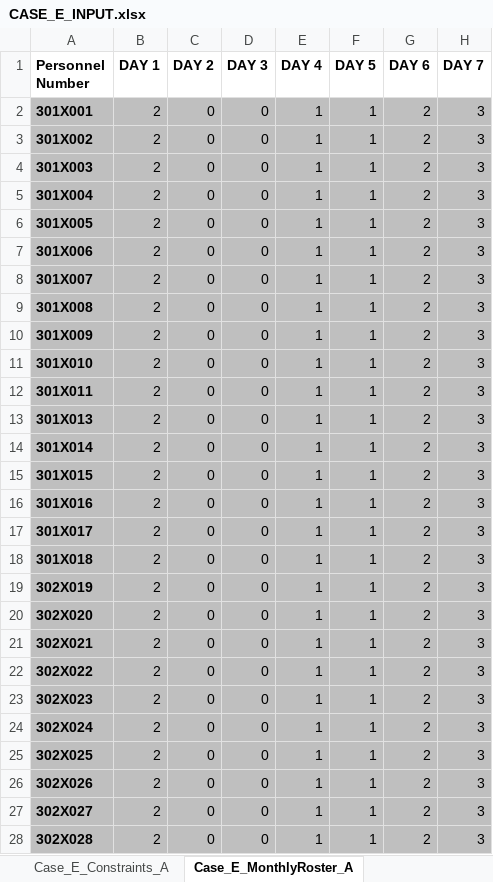
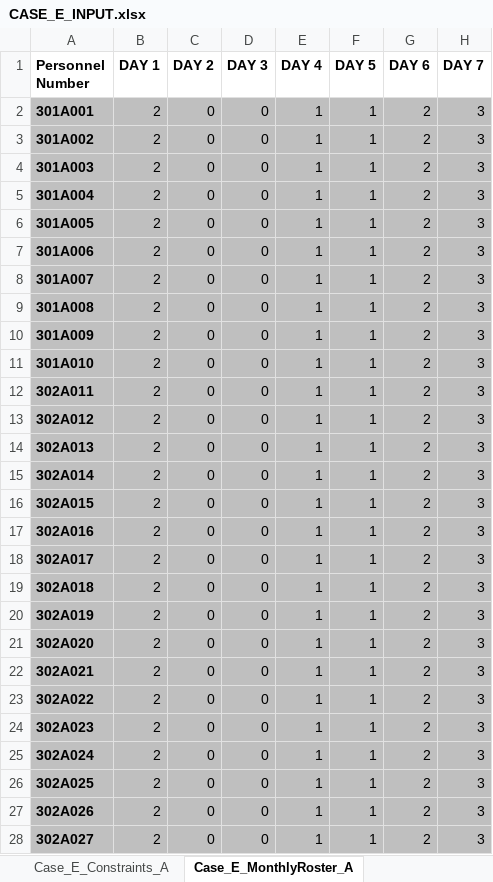
Before and after one commit to LucasGailliaerd/caseEibmcplex, an Excel workbook: CASE_E_INPUT.xlsx, sheet Case_E_MonthlyRoster_A, drawn as a sheet; only a part is shown; values as stored, in another font and other column widths than the file's, no borders; the diff covers the shown part only; the diff names each change by its address in the sheet, - before the commit and + after, or states it on an @@ line.

Commit message:
Fixes excel

```diff
--- a/CASE_E_INPUT.xlsx (sheet Case_E_MonthlyRoster_A)
+++ b/CASE_E_INPUT.xlsx (sheet Case_E_MonthlyRoster_A)
-A2 (Personnel Number): 301X001
+A2 (Personnel Number): 301A001
-A3 (Personnel Number): 301X002
+A3 (Personnel Number): 301A002
-A4 (Personnel Number): 301X003
+A4 (Personnel Number): 301A003
-A5 (Personnel Number): 301X004
+A5 (Personnel Number): 301A004
-A6 (Personnel Number): 301X005
+A6 (Personnel Number): 301A005
-A7 (Personnel Number): 301X006
+A7 (Personnel Number): 301A006
-A8 (Personnel Number): 301X007
+A8 (Personnel Number): 301A007
-A9 (Personnel Number): 301X008
+A9 (Personnel Number): 301A008
-A10 (Personnel Number): 301X009
+A10 (Personnel Number): 301A009
-A11 (Personnel Number): 301X010
+A11 (Personnel Number): 301A010
-A12 (Personnel Number): 301X011
+A12 (Personnel Number): 302A011
-A13 (Personnel Number): 301X013
+A13 (Personnel Number): 302A012
-A14 (Personnel Number): 301X014
+A14 (Personnel Number): 302A013
-A15 (Personnel Number): 301X015
+A15 (Personnel Number): 302A014
-A16 (Personnel Number): 301X016
+A16 (Personnel Number): 302A015
-A17 (Personnel Number): 301X017
+A17 (Personnel Number): 302A016
-A18 (Personnel Number): 301X018
+A18 (Personnel Number): 302A017
-A19 (Personnel Number): 302X019
+A19 (Personnel Number): 302A018
-A20 (Personnel Number): 302X020
+A20 (Personnel Number): 302A019
-A21 (Personnel Number): 302X021
+A21 (Personnel Number): 302A020
-A22 (Personnel Number): 302X022
+A22 (Personnel Number): 302A021
-A23 (Personnel Number): 302X023
+A23 (Personnel Number): 302A022
-A24 (Personnel Number): 302X024
+A24 (Personnel Number): 302A023
-A25 (Personnel Number): 302X025
+A25 (Personnel Number): 302A024
-A26 (Personnel Number): 302X026
+A26 (Personnel Number): 302A025
-A27 (Personnel Number): 302X027
+A27 (Personnel Number): 302A026
-A28 (Personnel Number): 302X028
+A28 (Personnel Number): 302A027
```
Also changed, not shown: 5 removed rows and 5 edited cells elsewhere in this sheet, CASE_E_output_A.xlsx, 3 other files.
